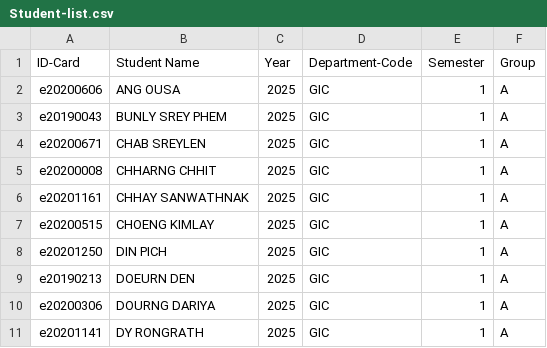
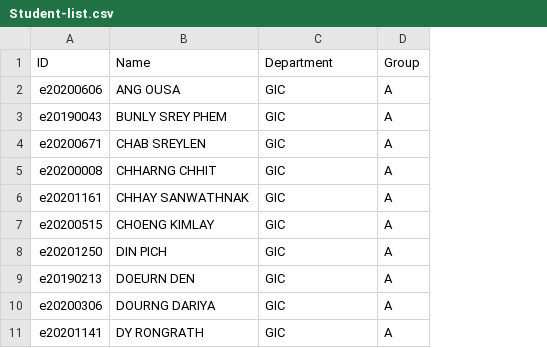
Before and after one commit to Dy-Rongrath/Advanced_Face_Recognition, a CSV file: Student-list.csv, drawn as a sheet; only a part is shown; removed rows and columns are numbered as before the commit, all else as after; the diff names each change by its address in the sheet, - before the commit and + after, or states it on an @@ line.

```diff
--- a/Student-list.csv
+++ b/Student-list.csv
-column C, rows 2-11: all 2025
-column E, rows 2-11: all 1
-row 1: ID-Card | Student Name | Year | Department-Code | Semester | Group
+row 1: ID | Name | Department | Group
```
Also changed, not shown: 15 other files.
